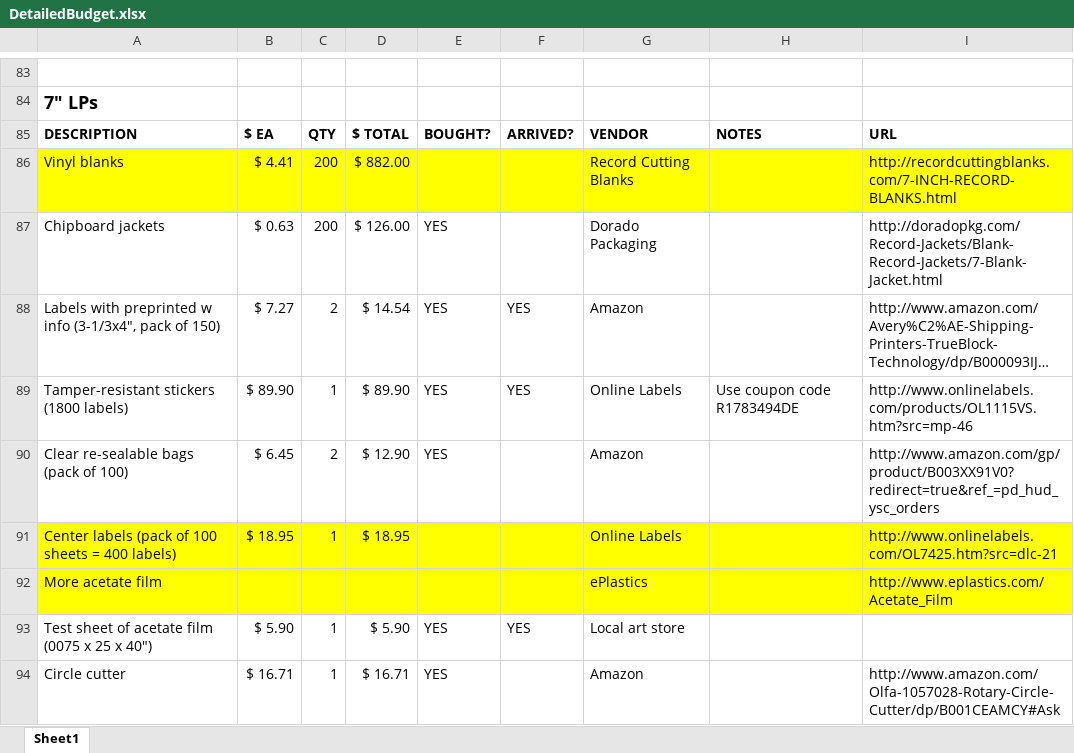
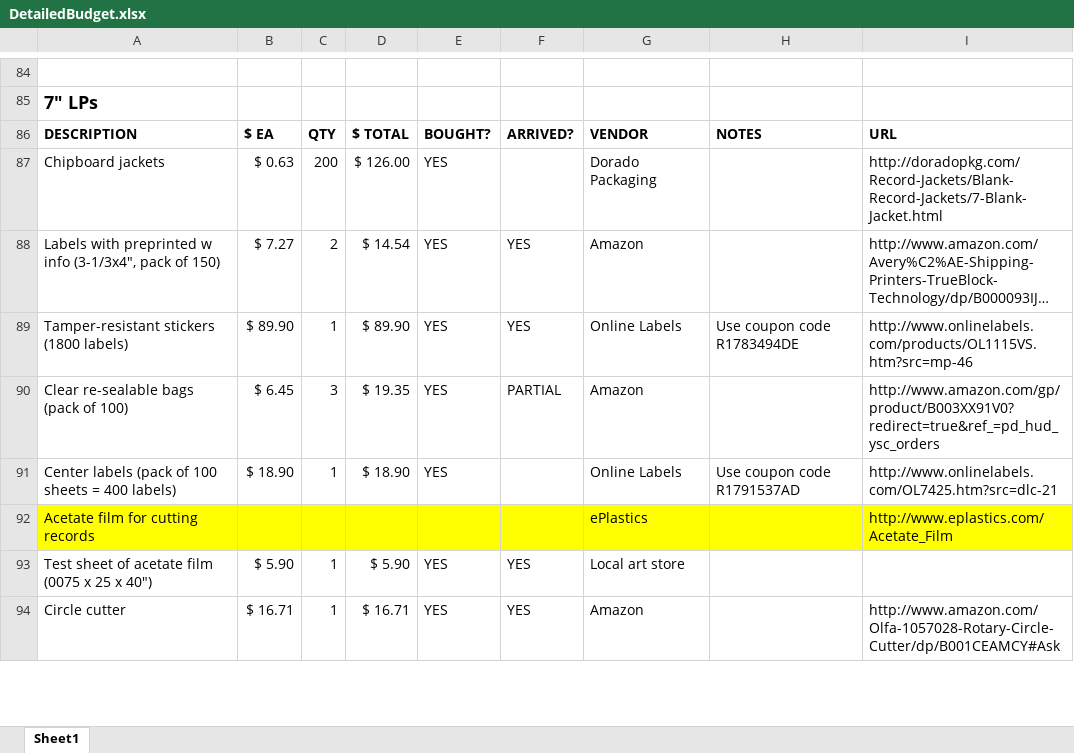
Before and after one commit to jeffThompson/WhiteNoiseBoutique, an Excel workbook: DetailedBudget.xlsx, sheet Sheet1, drawn as a sheet; only a part is shown, gaps mark what is left out; long unchanged cells end in …; values as stored, in another font and other column widths than the file's, no borders; removed rows and columns are numbered as before the commit, all else as after; the diff covers the shown part only; the diff names each change by its address in the sheet, - before the commit and + after, or states it on an @@ line.

Commit message:
Bought things, many things

```diff
--- a/DetailedBudget.xlsx (sheet Sheet1)
+++ b/DetailedBudget.xlsx (sheet Sheet1)
-row 86: Vinyl blanks | $ 4.41 | 200 | $ 882.00 |  |  | Record Cutting Blanks |  | http://recordcuttingblanks.com/7-INCH-RECORD-BLANKS.html
-C90: 2
+C90: 3
-D90: $ 12.90
+D90: $ 19.35
-F90: (empty)
+F90: PARTIAL
-A91:I91 fill: #FFFF00
+A91:I91 fill: none
-B91: $ 18.95
+B91: $ 18.90
-D91: $ 18.95
+D91: $ 18.90
-E91: (empty)
+E91: YES
-H91: (empty)
+H91: Use coupon code R1791537AD
-A92: More acetate film
+A92: Acetate film for cutting records
-F94: (empty)
+F94: YES
```
Also changed, not shown: 10 added rows, 3 removed rows, 1 moved row and 21 edited cells elsewhere in this sheet, formulas that keep their value.
